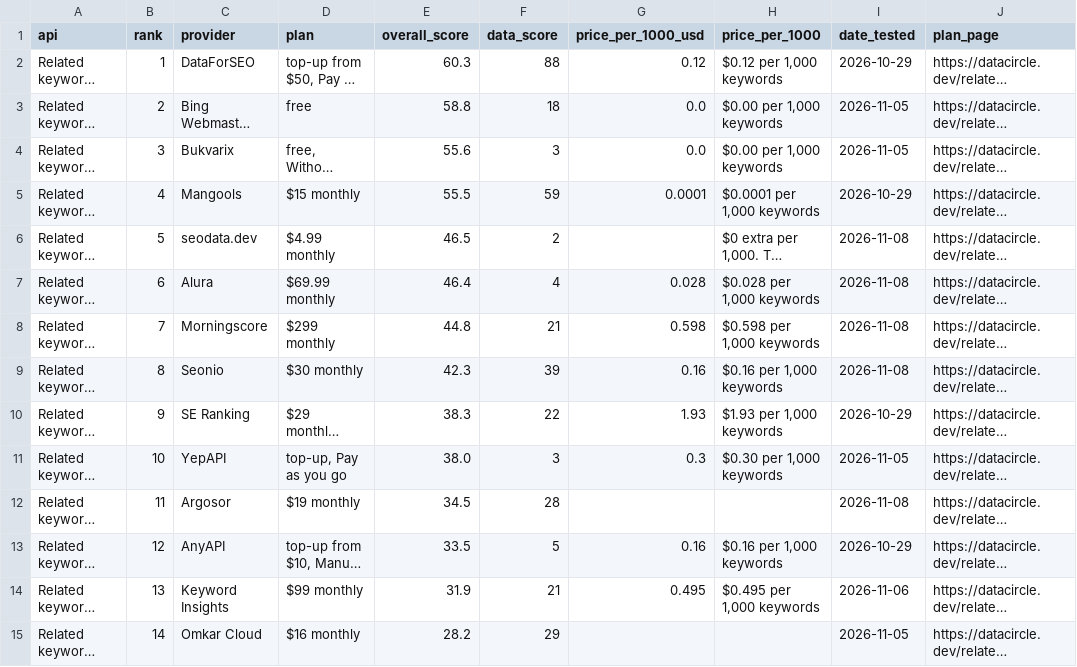
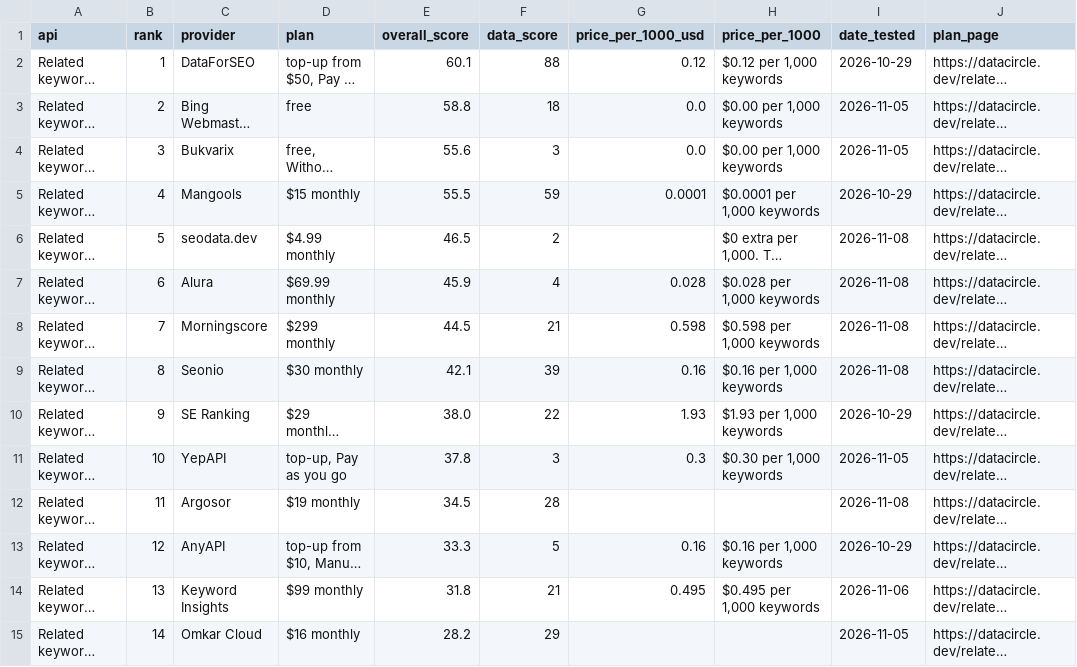
Before and after one commit to waynehamadi/best-related-keywords-api, a CSV file: results.csv, drawn as a sheet; only a part is shown; long unchanged cells end in …; the diff names each change by its address in the sheet, - before the commit and + after, or states it on an @@ line.

Commit message:
Benchmark results from datacircle.dev

```diff
--- a/results.csv
+++ b/results.csv
-E2 (overall_score): 60.3
+E2 (overall_score): 60.1
-E7 (overall_score): 46.4
+E7 (overall_score): 45.9
-E8 (overall_score): 44.8
+E8 (overall_score): 44.5
-E9 (overall_score): 42.3
+E9 (overall_score): 42.1
-E10 (overall_score): 38.3
+E10 (overall_score): 38.0
-E11 (overall_score): 38.0
+E11 (overall_score): 37.8
-E13 (overall_score): 33.5
+E13 (overall_score): 33.3
-E14 (overall_score): 31.9
+E14 (overall_score): 31.8
```
Also changed, not shown: 1 other file.
